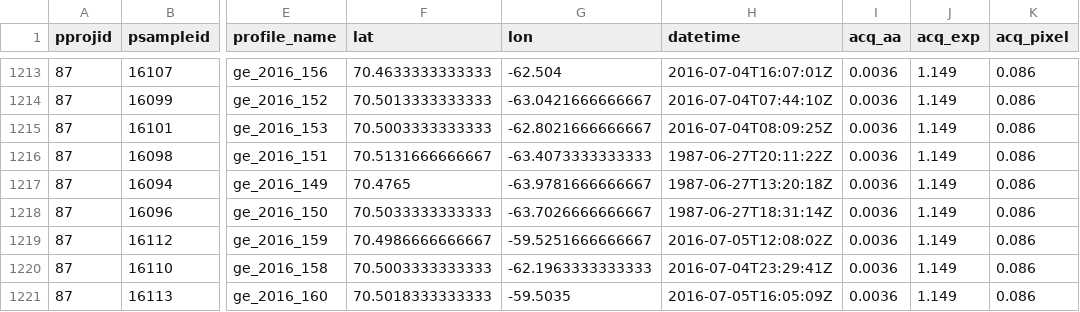
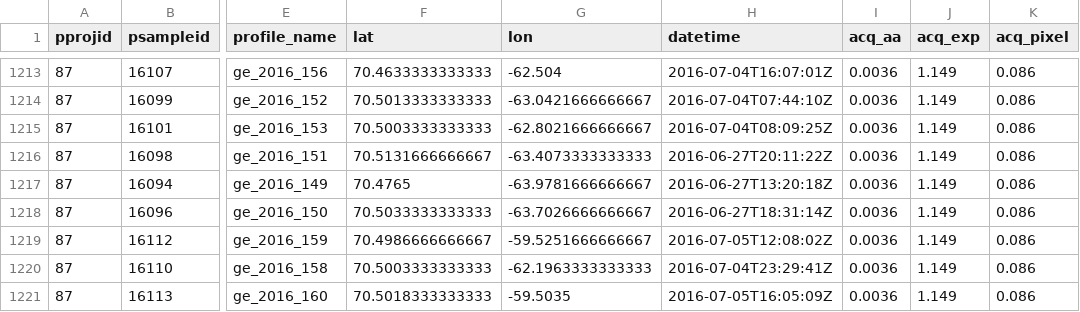
Before and after one commit to jiho/UVP5_images_dataset, a TSV file: data/UVP5_samples_selected.tsv, drawn as a sheet; only a part is shown, gaps mark what is left out; the diff names each change by its address in the sheet, - before the commit and + after, or states it on an @@ line.

Commit message:
Fix GreenEdge dates

```diff
--- a/data/UVP5_samples_selected.tsv
+++ b/data/UVP5_samples_selected.tsv
-H1216 (datetime): 1987-06-27T20:11:22Z
+H1216 (datetime): 2016-06-27T20:11:22Z
-H1217 (datetime): 1987-06-27T13:20:18Z
+H1217 (datetime): 2016-06-27T13:20:18Z
-H1218 (datetime): 1987-06-27T18:31:14Z
+H1218 (datetime): 2016-06-27T18:31:14Z
```
